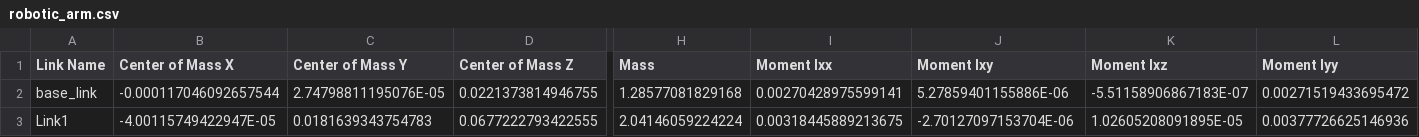
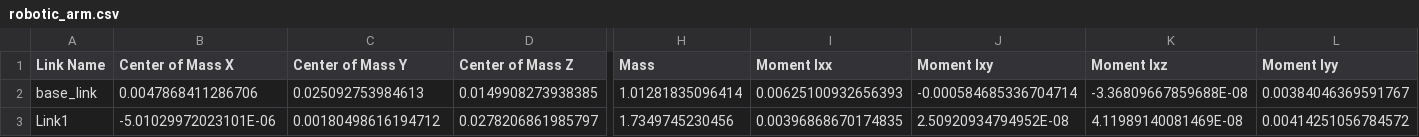
Before and after one commit to lyz1202dt/RC2026_RoboticArm2, a CSV file: src/arm/model/robotic_arm.csv, drawn as a sheet; only a part is shown, gaps mark what is left out; the diff covers the shown part only; the diff names each change by its address in the sheet, - before the commit and + after, or states it on an @@ line.

```diff
--- a/src/arm/model/robotic_arm.csv
+++ b/src/arm/model/robotic_arm.csv
-B2 (Center of Mass X): -0.000117046092657544
+B2 (Center of Mass X): 0.0047868411286706
-C2 (Center of Mass Y): 2.74798811195076E-05
+C2 (Center of Mass Y): 0.025092753984613
-D2 (Center of Mass Z): 0.0221373814946755
+D2 (Center of Mass Z): 0.0149908273938385
-H2 (Mass): 1.28577081829168
+H2 (Mass): 1.01281835096414
-I2 (Moment Ixx): 0.00270428975599141
+I2 (Moment Ixx): 0.00625100932656393
-J2 (Moment Ixy): 5.27859401155886E-06
+J2 (Moment Ixy): -0.000584685336704714
-K2 (Moment Ixz): -5.51158906867183E-07
+K2 (Moment Ixz): -3.36809667859688E-08
-L2 (Moment Iyy): 0.00271519433695472
+L2 (Moment Iyy): 0.00384046369591767
-B3 (Center of Mass X): -4.00115749422947E-05
+B3 (Center of Mass X): -5.01029972023101E-06
-C3 (Center of Mass Y): 0.0181639343754783
+C3 (Center of Mass Y): 0.00180498616194712
-D3 (Center of Mass Z): 0.0677222793422555
+D3 (Center of Mass Z): 0.0278206861985797
-H3 (Mass): 2.04146059224224
+H3 (Mass): 1.7349745230456
-I3 (Moment Ixx): 0.00318445889213675
+I3 (Moment Ixx): 0.00396868670174835
-J3 (Moment Ixy): -2.70127097153704E-06
+J3 (Moment Ixy): 2.50920934794952E-08
-K3 (Moment Ixz): 1.02605208091895E-05
+K3 (Moment Ixz): 4.11989140081469E-08
-L3 (Moment Iyy): 0.00377726625146936
+L3 (Moment Iyy): 0.00414251056784572
```
Also changed, not shown: 120 edited cells elsewhere in this file, 17 other files.
